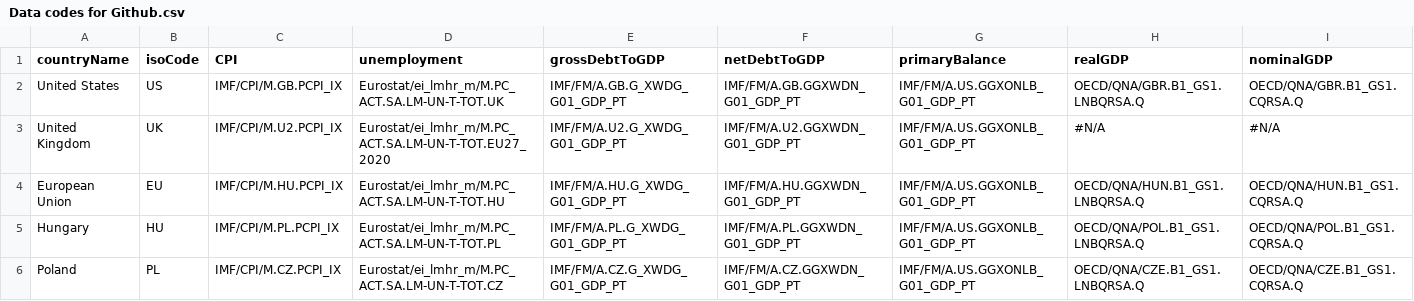
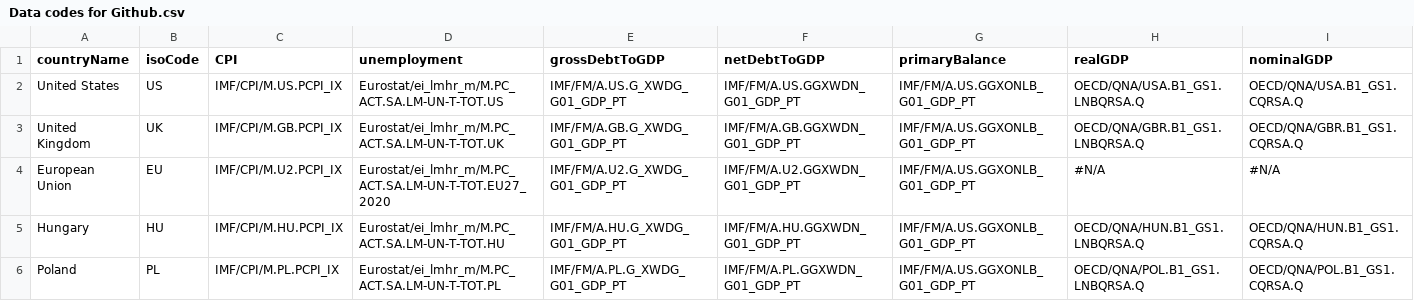
Before and after one commit to jwfrench/RInvCEE, a CSV file: Data codes for Github.csv, drawn as a sheet; only a part is shown; the diff covers the shown part only.

Commit message:
Add files via upload

```diff
--- a/Data codes for Github.csv
+++ b/Data codes for Github.csv
@@ -1,6 +1,6 @@
 countryName,isoCode,CPI,unemployment,grossDebtToGDP,netDebtToGDP,primaryBalance,realGDP,nominalGDP
-United States,US,IMF/CPI/M.GB.PCPI_IX,Eurostat/ei_lmhr_m/M.PC_ACT.SA.LM-UN-T-TOT.UK,IMF/FM/A.GB.G_XWDG_G01_GDP_PT,IMF/FM/A.GB.GGXWDN_G01_GDP_PT,IMF/FM/A.US.GGXONLB_G01_GDP_PT,OECD/QNA/GBR.B1_GS1.LNBQRSA.Q,OECD/QNA/GBR.B1_GS1.CQRSA.Q
-United Kingdom,UK,IMF/CPI/M.U2.PCPI_IX,Eurostat/ei_lmhr_m/M.PC_ACT.SA.LM-UN-T-TOT.EU27_2020,IMF/FM/A.U2.G_XWDG_G01_GDP_PT,IMF/FM/A.U2.GGXWDN_G01_GDP_PT,IMF/FM/A.US.GGXONLB_G01_GDP_PT,#N/A,#N/A
-European Union,EU,IMF/CPI/M.HU.PCPI_IX,Eurostat/ei_lmhr_m/M.PC_ACT.SA.LM-UN-T-TOT.HU,IMF/FM/A.HU.G_XWDG_G01_GDP_PT,IMF/FM/A.HU.GGXWDN_G01_GDP_PT,IMF/FM/A.US.GGXONLB_G01_GDP_PT,OECD/QNA/HUN.B1_GS1.LNBQRSA.Q,OECD/QNA/HUN.B1_GS1.CQRSA.Q
-Hungary,HU,IMF/CPI/M.PL.PCPI_IX,Eurostat/ei_lmhr_m/M.PC_ACT.SA.LM-UN-T-TOT.PL,IMF/FM/A.PL.G_XWDG_G01_GDP_PT,IMF/FM/A.PL.GGXWDN_G01_GDP_PT,IMF/FM/A.US.GGXONLB_G01_GDP_PT,OECD/QNA/POL.B1_GS1.LNBQRSA.Q,OECD/QNA/POL.B1_GS1.CQRSA.Q
-Poland,PL,IMF/CPI/M.CZ.PCPI_IX,Eurostat/ei_lmhr_m/M.PC_ACT.SA.LM-UN-T-TOT.CZ,IMF/FM/A.CZ.G_XWDG_G01_GDP_PT,IMF/FM/A.CZ.GGXWDN_G01_GDP_PT,IMF/FM/A.US.GGXONLB_G01_GDP_PT,OECD/QNA/CZE.B1_GS1.LNBQRSA.Q,OECD/QNA/CZE.B1_GS1.CQRSA.Q
+United States,US,IMF/CPI/M.US.PCPI_IX,Eurostat/ei_lmhr_m/M.PC_ACT.SA.LM-UN-T-TOT.US,IMF/FM/A.US.G_XWDG_G01_GDP_PT,IMF/FM/A.US.GGXWDN_G01_GDP_PT,IMF/FM/A.US.GGXONLB_G01_GDP_PT,OECD/QNA/USA.B1_GS1.LNBQRSA.Q,OECD/QNA/USA.B1_GS1.CQRSA.Q
+United Kingdom,UK,IMF/CPI/M.GB.PCPI_IX,Eurostat/ei_lmhr_m/M.PC_ACT.SA.LM-UN-T-TOT.UK,IMF/FM/A.GB.G_XWDG_G01_GDP_PT,IMF/FM/A.GB.GGXWDN_G01_GDP_PT,IMF/FM/A.US.GGXONLB_G01_GDP_PT,OECD/QNA/GBR.B1_GS1.LNBQRSA.Q,OECD/QNA/GBR.B1_GS1.CQRSA.Q
+European Union,EU,IMF/CPI/M.U2.PCPI_IX,Eurostat/ei_lmhr_m/M.PC_ACT.SA.LM-UN-T-TOT.EU27_2020,IMF/FM/A.U2.G_XWDG_G01_GDP_PT,IMF/FM/A.U2.GGXWDN_G01_GDP_PT,IMF/FM/A.US.GGXONLB_G01_GDP_PT,#N/A,#N/A
+Hungary,HU,IMF/CPI/M.HU.PCPI_IX,Eurostat/ei_lmhr_m/M.PC_ACT.SA.LM-UN-T-TOT.HU,IMF/FM/A.HU.G_XWDG_G01_GDP_PT,IMF/FM/A.HU.GGXWDN_G01_GDP_PT,IMF/FM/A.US.GGXONLB_G01_GDP_PT,OECD/QNA/HUN.B1_GS1.LNBQRSA.Q,OECD/QNA/HUN.B1_GS1.CQRSA.Q
+Poland,PL,IMF/CPI/M.PL.PCPI_IX,Eurostat/ei_lmhr_m/M.PC_ACT.SA.LM-UN-T-TOT.PL,IMF/FM/A.PL.G_XWDG_G01_GDP_PT,IMF/FM/A.PL.GGXWDN_G01_GDP_PT,IMF/FM/A.US.GGXONLB_G01_GDP_PT,OECD/QNA/POL.B1_GS1.LNBQRSA.Q,OECD/QNA/POL.B1_GS1.CQRSA.Q
```
Also changed, not shown: 87 edited cells elsewhere in this file.
